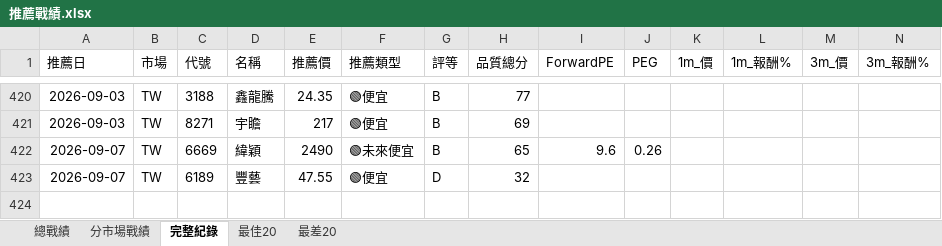
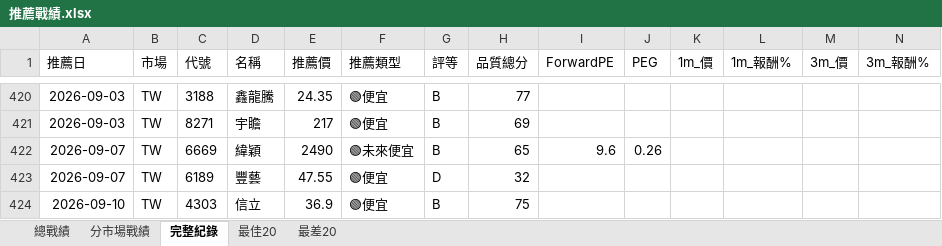
Before and after one commit to delphichi/big, an Excel workbook: data/推薦戰績.xlsx, sheet 完整紀錄, drawn as a sheet; only a part is shown, gaps mark what is left out; values as stored, in another font and other column widths than the file's, no borders; rows hold the shown columns only; the diff names each change by its address in the sheet, - before the commit and + after, or states it on an @@ line.

```diff
--- a/data/推薦戰績.xlsx (sheet 完整紀錄)
+++ b/data/推薦戰績.xlsx (sheet 完整紀錄)
+row 424: 2026-09-10 | TW | 4303 | 信立 | 36.9 | 🟢便宜 | B | 75
```
Also changed, not shown: data/台股PE監看表.xlsx, 1 other file.
